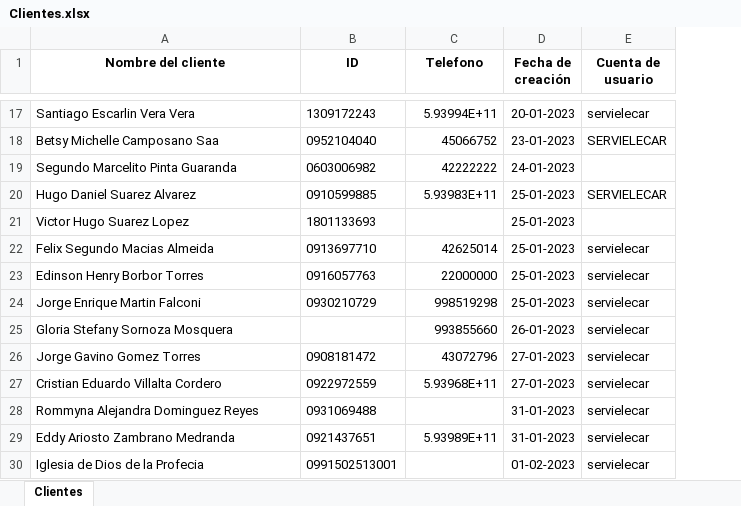
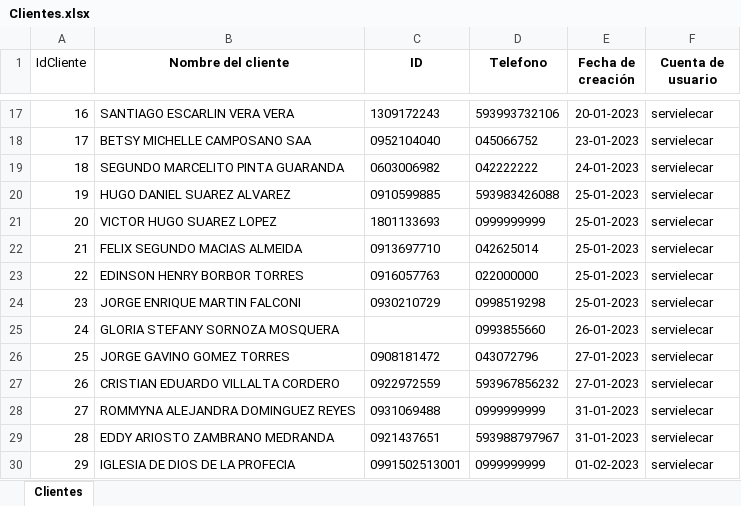
Before and after one commit to rolansor/servielecarandroid, an Excel workbook: data/Clientes.xlsx, sheet Clientes, drawn as a sheet; only a part is shown, gaps mark what is left out; values as stored, in another font and other column widths than the file's, no borders; addresses are those after the commit; the diff covers the shown part only; the diff names each change by its address in the sheet, - before the commit and + after, or states it on an @@ line.

```diff
--- a/data/Clientes.xlsx (sheet Clientes)
+++ b/data/Clientes.xlsx (sheet Clientes)
+column A (IdCliente), rows 17-30: 16 | 17 | 18 | 19 | 20 | 21 | 22 | 23 | 24 | 25 | 26 | 27 | 28 | 29
-B17 (Nombre del cliente): Santiago Escarlin Vera Vera
+B17 (Nombre del cliente): SANTIAGO ESCARLIN VERA VERA
-D17 (Telefono): 5.93994E+11
+D17 (Telefono): 593993732106
-B18 (Nombre del cliente): Betsy Michelle Camposano Saa
+B18 (Nombre del cliente): BETSY MICHELLE CAMPOSANO SAA
-D18 (Telefono): 45066752
+D18 (Telefono): 045066752
-F18 (Cuenta de usuario): SERVIELECAR
+F18 (Cuenta de usuario): servielecar
-B19 (Nombre del cliente): Segundo Marcelito Pinta Guaranda
+B19 (Nombre del cliente): SEGUNDO MARCELITO PINTA GUARANDA
-D19 (Telefono): 42222222
+D19 (Telefono): 042222222
-F19 (Cuenta de usuario): (empty)
+F19 (Cuenta de usuario): servielecar
-B20 (Nombre del cliente): Hugo Daniel Suarez Alvarez
+B20 (Nombre del cliente): HUGO DANIEL SUAREZ ALVAREZ
-D20 (Telefono): 5.93983E+11
+D20 (Telefono): 593983426088
-F20 (Cuenta de usuario): SERVIELECAR
+F20 (Cuenta de usuario): servielecar
-B21 (Nombre del cliente): Victor Hugo Suarez Lopez
+B21 (Nombre del cliente): VICTOR HUGO SUAREZ LOPEZ
-D21 (Telefono): (empty)
+D21 (Telefono): 0999999999
-F21 (Cuenta de usuario): (empty)
+F21 (Cuenta de usuario): servielecar
-B22 (Nombre del cliente): Felix Segundo Macias Almeida
+B22 (Nombre del cliente): FELIX SEGUNDO MACIAS ALMEIDA
-D22 (Telefono): 42625014
+D22 (Telefono): 042625014
-B23 (Nombre del cliente): Edinson Henry Borbor Torres
+B23 (Nombre del cliente): EDINSON HENRY BORBOR TORRES
-D23 (Telefono): 22000000
+D23 (Telefono): 022000000
-B24 (Nombre del cliente): Jorge Enrique Martin Falconi
+B24 (Nombre del cliente): JORGE ENRIQUE MARTIN FALCONI
-D24 (Telefono): 998519298
+D24 (Telefono): 0998519298
-B25 (Nombre del cliente): Gloria Stefany Sornoza Mosquera
+B25 (Nombre del cliente): GLORIA STEFANY SORNOZA MOSQUERA
-D25 (Telefono): 993855660
+D25 (Telefono): 0993855660
-B26 (Nombre del cliente): Jorge Gavino Gomez Torres
+B26 (Nombre del cliente): JORGE GAVINO GOMEZ TORRES
-D26 (Telefono): 43072796
+D26 (Telefono): 043072796
-B27 (Nombre del cliente): Cristian Eduardo Villalta Cordero
+B27 (Nombre del cliente): CRISTIAN EDUARDO VILLALTA CORDERO
-D27 (Telefono): 5.93968E+11
+D27 (Telefono): 593967856232
-B28 (Nombre del cliente): Rommyna Alejandra Dominguez Reyes
+B28 (Nombre del cliente): ROMMYNA ALEJANDRA DOMINGUEZ REYES
-D28 (Telefono): (empty)
+D28 (Telefono): 0999999999
-B29 (Nombre del cliente): Eddy Ariosto Zambrano Medranda
+B29 (Nombre del cliente): EDDY ARIOSTO ZAMBRANO MEDRANDA
-D29 (Telefono): 5.93989E+11
+D29 (Telefono): 593988797967
-B30 (Nombre del cliente): Iglesia de Dios de la Profecia
+B30 (Nombre del cliente): IGLESIA DE DIOS DE LA PROFECIA
-D30 (Telefono): (empty)
+D30 (Telefono): 0999999999
```
Also changed, not shown: 475 edited cells and cell formats elsewhere in this sheet, data/Ordenes de trabajo.xlsx, data/Vehiculos.xlsx, 9 other files.
